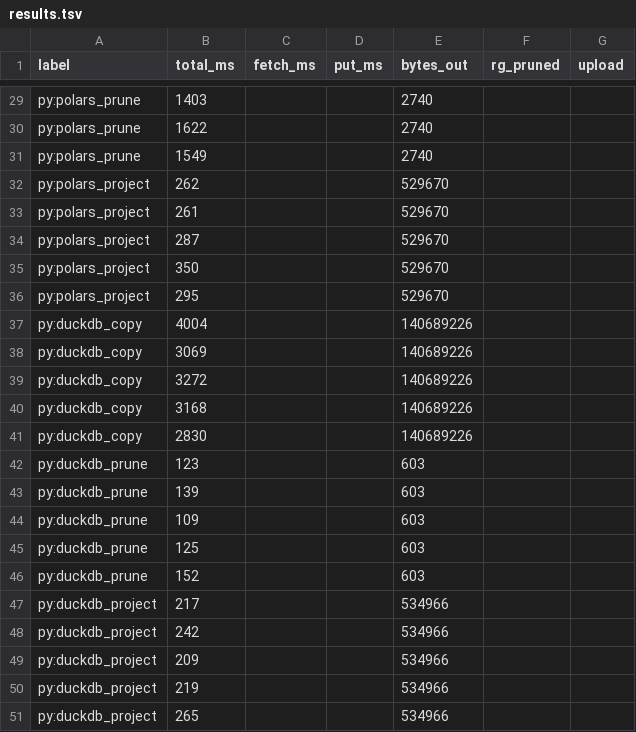
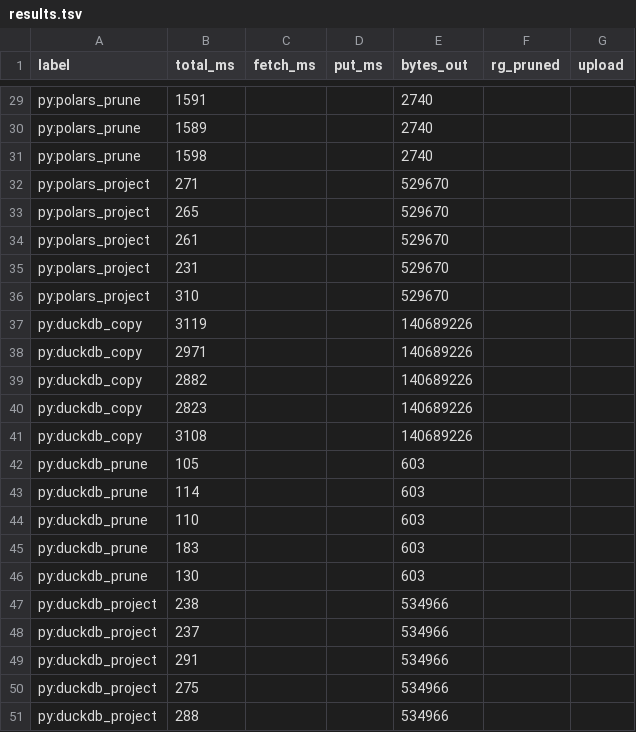
Before and after one commit to chicagobuss/zpq, a TSV file: benchmarks/results.tsv, drawn as a sheet; only a part is shown, gaps mark what is left out; removed rows and columns are numbered as before the commit, all else as after; the diff covers the shown part only; the diff names each change by its address in the sheet, - before the commit and + after, or states it on an @@ line.

```diff
--- a/benchmarks/results.tsv
+++ b/benchmarks/results.tsv
-B29 (total_ms): 1403
+B29 (total_ms): 1591
-B30 (total_ms): 1622
+B30 (total_ms): 1589
-B31 (total_ms): 1549
+B31 (total_ms): 1598
-B32 (total_ms): 262
+B32 (total_ms): 271
+row 33: py:polars_project | 265 |  |  | 529670
-B35 (total_ms): 287
+B35 (total_ms): 231
-B36 (total_ms): 350
+B36 (total_ms): 310
-row 36: py:polars_project | 295 |  |  | 529670
-B37 (total_ms): 4004
+B37 (total_ms): 3119
-B38 (total_ms): 3069
+B38 (total_ms): 2971
-B39 (total_ms): 3272
+B39 (total_ms): 2882
-B40 (total_ms): 3168
+B40 (total_ms): 2823
-B41 (total_ms): 2830
+B41 (total_ms): 3108
-B42 (total_ms): 123
+B42 (total_ms): 105
-B43 (total_ms): 139
+B43 (total_ms): 114
-B44 (total_ms): 109
+B44 (total_ms): 110
-B45 (total_ms): 125
+B45 (total_ms): 183
-B46 (total_ms): 152
+B46 (total_ms): 130
-B47 (total_ms): 217
+B47 (total_ms): 238
-B48 (total_ms): 242
+B48 (total_ms): 237
-B49 (total_ms): 209
+B49 (total_ms): 291
-B50 (total_ms): 219
+B50 (total_ms): 275
-B51 (total_ms): 265
+B51 (total_ms): 288
```
Also changed, not shown: 4 added rows, 4 removed rows and 54 edited cells elsewhere in this file, 3 other files.
